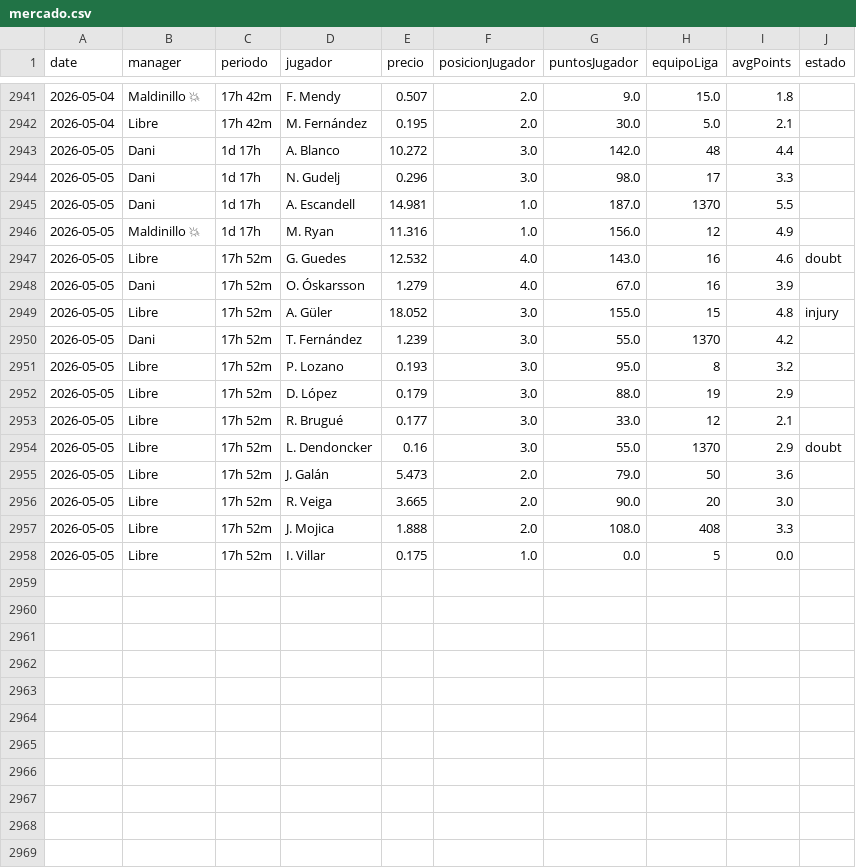
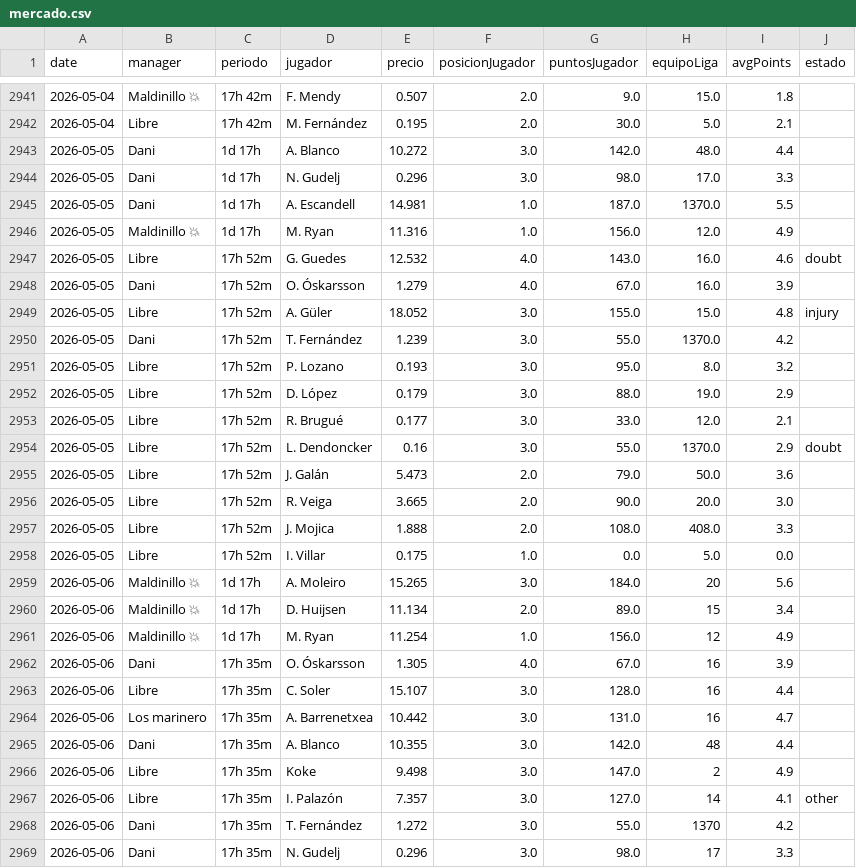
Before and after one commit to javica98/MisterFantasy_analytics, a CSV file: data/processed/mercado.csv, drawn as a sheet; only a part is shown, gaps mark what is left out; the diff covers the shown part only.

```diff
--- a/data/processed/mercado.csv
+++ b/data/processed/mercado.csv
@@ -2942,17 +2942,28 @@ date,manager,periodo,jugador,precio,posicionJugador,puntosJugador,equipoLiga,avg
 2026-05-04,Libre,17h 42m,M. Fernández,0.195,2.0,30.0,5.0,2.1,
-2026-05-05,Dani,1d 17h,A. Blanco,10.272,3.0,142.0,48,4.4,
-2026-05-05,Dani,1d 17h,N. Gudelj,0.296,3.0,98.0,17,3.3,
-2026-05-05,Dani,1d 17h,A. Escandell,14.981,1.0,187.0,1370,5.5,
-2026-05-05,Maldinillo 💥,1d 17h,M. Ryan,11.316,1.0,156.0,12,4.9,
-2026-05-05,Libre,17h 52m,G. Guedes,12.532,4.0,143.0,16,4.6,doubt
-2026-05-05,Dani,17h 52m,O. Óskarsson,1.279,4.0,67.0,16,3.9,
-2026-05-05,Libre,17h 52m,A. Güler,18.052,3.0,155.0,15,4.8,injury
-2026-05-05,Dani,17h 52m,T. Fernández,1.239,3.0,55.0,1370,4.2,
-2026-05-05,Libre,17h 52m,P. Lozano,0.193,3.0,95.0,8,3.2,
-2026-05-05,Libre,17h 52m,D. López,0.179,3.0,88.0,19,2.9,
-2026-05-05,Libre,17h 52m,R. Brugué,0.177,3.0,33.0,12,2.1,
-2026-05-05,Libre,17h 52m,L. Dendoncker,0.16,3.0,55.0,1370,2.9,doubt
-2026-05-05,Libre,17h 52m,J. Galán,5.473,2.0,79.0,50,3.6,
-2026-05-05,Libre,17h 52m,R. Veiga,3.665,2.0,90.0,20,3.0,
-2026-05-05,Libre,17h 52m,J. Mojica,1.888,2.0,108.0,408,3.3,
-2026-05-05,Libre,17h 52m,I. Villar,0.175,1.0,0.0,5,0.0,
+2026-05-05,Dani,1d 17h,A. Blanco,10.272,3.0,142.0,48.0,4.4,
+2026-05-05,Dani,1d 17h,N. Gudelj,0.296,3.0,98.0,17.0,3.3,
+2026-05-05,Dani,1d 17h,A. Escandell,14.981,1.0,187.0,1370.0,5.5,
+2026-05-05,Maldinillo 💥,1d 17h,M. Ryan,11.316,1.0,156.0,12.0,4.9,
+2026-05-05,Libre,17h 52m,G. Guedes,12.532,4.0,143.0,16.0,4.6,doubt
+2026-05-05,Dani,17h 52m,O. Óskarsson,1.279,4.0,67.0,16.0,3.9,
+2026-05-05,Libre,17h 52m,A. Güler,18.052,3.0,155.0,15.0,4.8,injury
+2026-05-05,Dani,17h 52m,T. Fernández,1.239,3.0,55.0,1370.0,4.2,
+2026-05-05,Libre,17h 52m,P. Lozano,0.193,3.0,95.0,8.0,3.2,
+2026-05-05,Libre,17h 52m,D. López,0.179,3.0,88.0,19.0,2.9,
+2026-05-05,Libre,17h 52m,R. Brugué,0.177,3.0,33.0,12.0,2.1,
+2026-05-05,Libre,17h 52m,L. Dendoncker,0.16,3.0,55.0,1370.0,2.9,doubt
+2026-05-05,Libre,17h 52m,J. Galán,5.473,2.0,79.0,50.0,3.6,
+2026-05-05,Libre,17h 52m,R. Veiga,3.665,2.0,90.0,20.0,3.0,
+2026-05-05,Libre,17h 52m,J. Mojica,1.888,2.0,108.0,408.0,3.3,
+2026-05-05,Libre,17h 52m,I. Villar,0.175,1.0,0.0,5.0,0.0,
+2026-05-06,Maldinillo 💥,1d 17h,A. Moleiro,15.265,3.0,184.0,20,5.6,
+2026-05-06,Maldinillo 💥,1d 17h,D. Huijsen,11.134,2.0,89.0,15,3.4,
+2026-05-06,Maldinillo 💥,1d 17h,M. Ryan,11.254,1.0,156.0,12,4.9,
+2026-05-06,Dani,17h 35m,O. Óskarsson,1.305,4.0,67.0,16,3.9,
+2026-05-06,Libre,17h 35m,C. Soler,15.107,3.0,128.0,16,4.4,
+2026-05-06,Los marinero,17h 35m,A. Barrenetxea,10.442,3.0,131.0,16,4.7,
+2026-05-06,Dani,17h 35m,A. Blanco,10.355,3.0,142.0,48,4.4,
+2026-05-06,Libre,17h 35m,Koke,9.498,3.0,147.0,2,4.9,
+2026-05-06,Libre,17h 35m,I. Palazón,7.357,3.0,127.0,14,4.1,other
+2026-05-06,Dani,17h 35m,T. Fernández,1.272,3.0,55.0,1370,4.2,
+2026-05-06,Dani,17h 35m,N. Gudelj,0.296,3.0,98.0,17,3.3,
```
Also changed, not shown: 9 added rows elsewhere in this file, data/processed/ganancias.csv, data/processed/ganancias_clean.csv, 3 other files.
